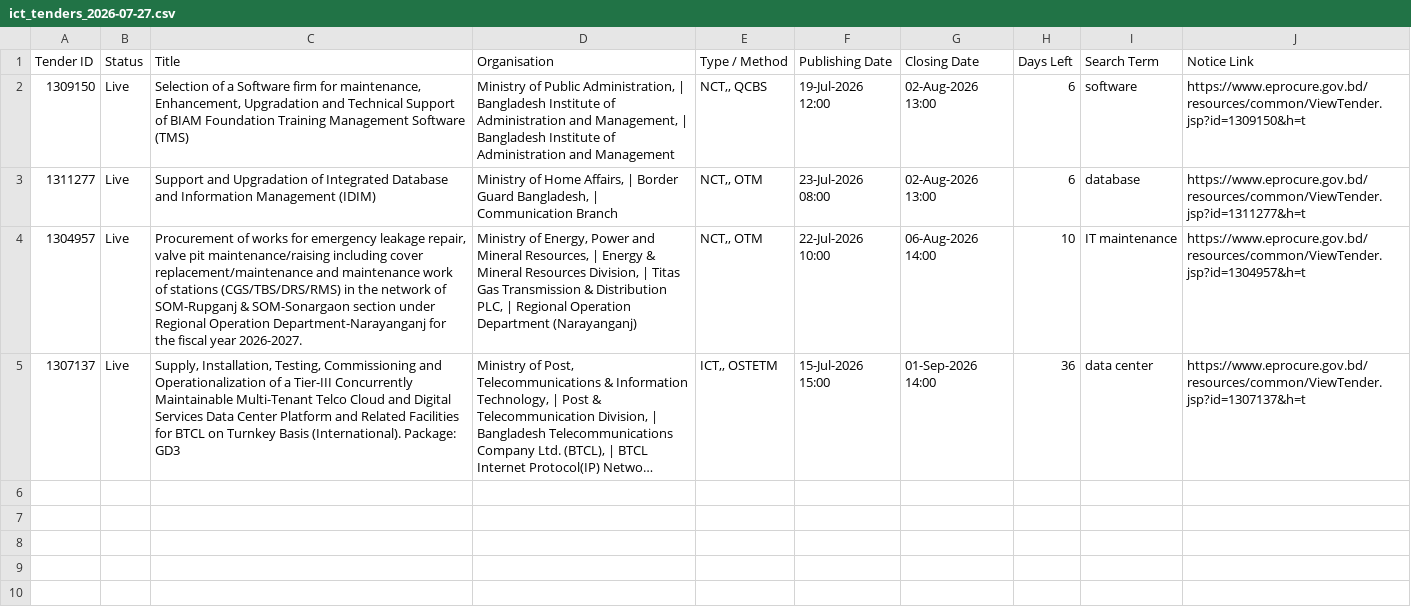
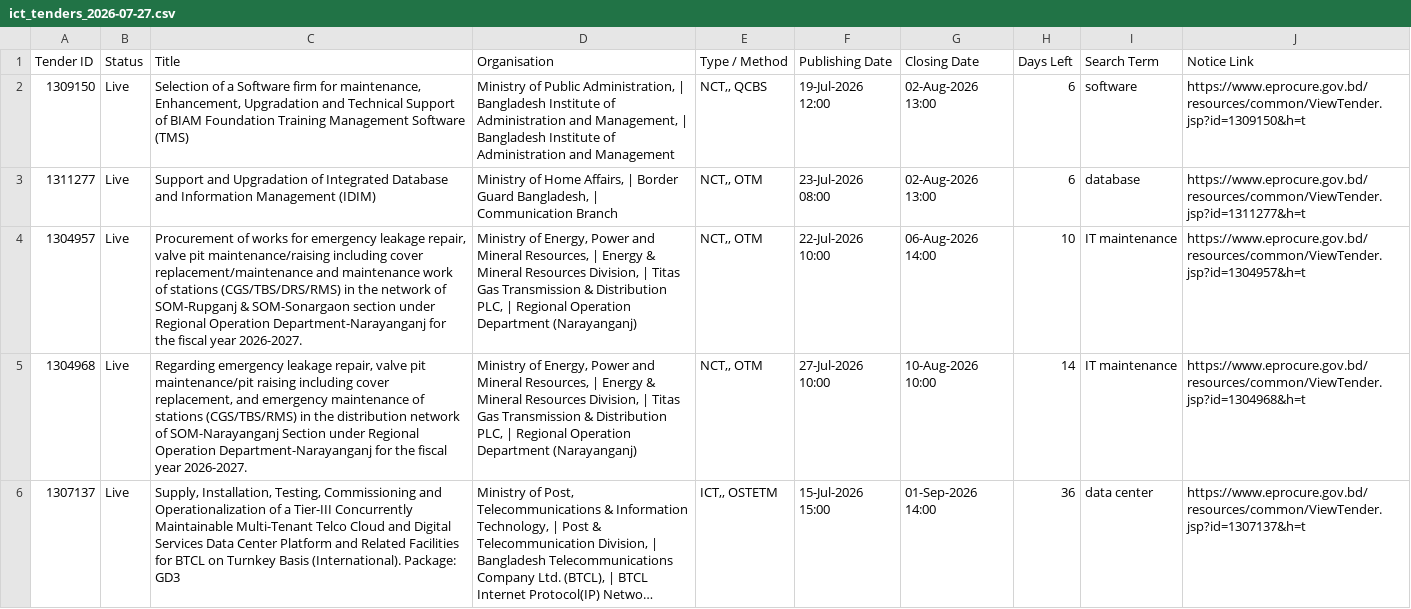
Before and after one commit to firozeahmedshovon-wq/ict-tender-scraper, a CSV file: ict_tenders_2026-07-27.csv, drawn as a sheet; long unchanged cells end in …; the diff names each change by its address in the sheet, - before the commit and + after, or states it on an @@ line.

Commit message:
chore: update sent log 2026-07-27

```diff
--- a/ict_tenders_2026-07-27.csv
+++ b/ict_tenders_2026-07-27.csv
+row 5: 1304968 | Live | Regarding emergency leakage repair, valve pit maintenance/pit raising including cover replacement, and emergency maintenance of stations (CGS/TBS/RMS) in the distribution network of SOM-Narayanganj Section under Regional Operation Department-Narayanganj for the fiscal year 2026-2027. | Ministry of Energy, Power and Mineral Resources, | Energy & Mineral Resources Division, | Titas Gas Transmission & Distribution PLC, | Regional Operation Department (Narayanganj) | NCT,, OTM | 27-Jul-2026 10:00 | 10-Aug-2026 10:00 | 14 | IT maintenance | https://www.eprocure.gov.bd/resources/common/ViewTender.jsp?id=1304968&h=t
```
